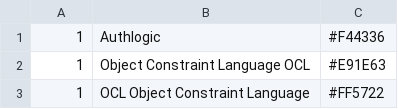
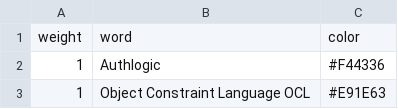
Before and after one commit to PabloBorda/wordcloud, a CSV file: wordcloud.csv, drawn as a sheet; only a part is shown; the shorter side is filled out with more unchanged rows.

Commit message:
Update wordcloud.csv

```diff
--- a/wordcloud.csv
+++ b/wordcloud.csv
@@ -1 +1,2 @@
+weight,word,color
 1,Authlogic,#F44336,
```
